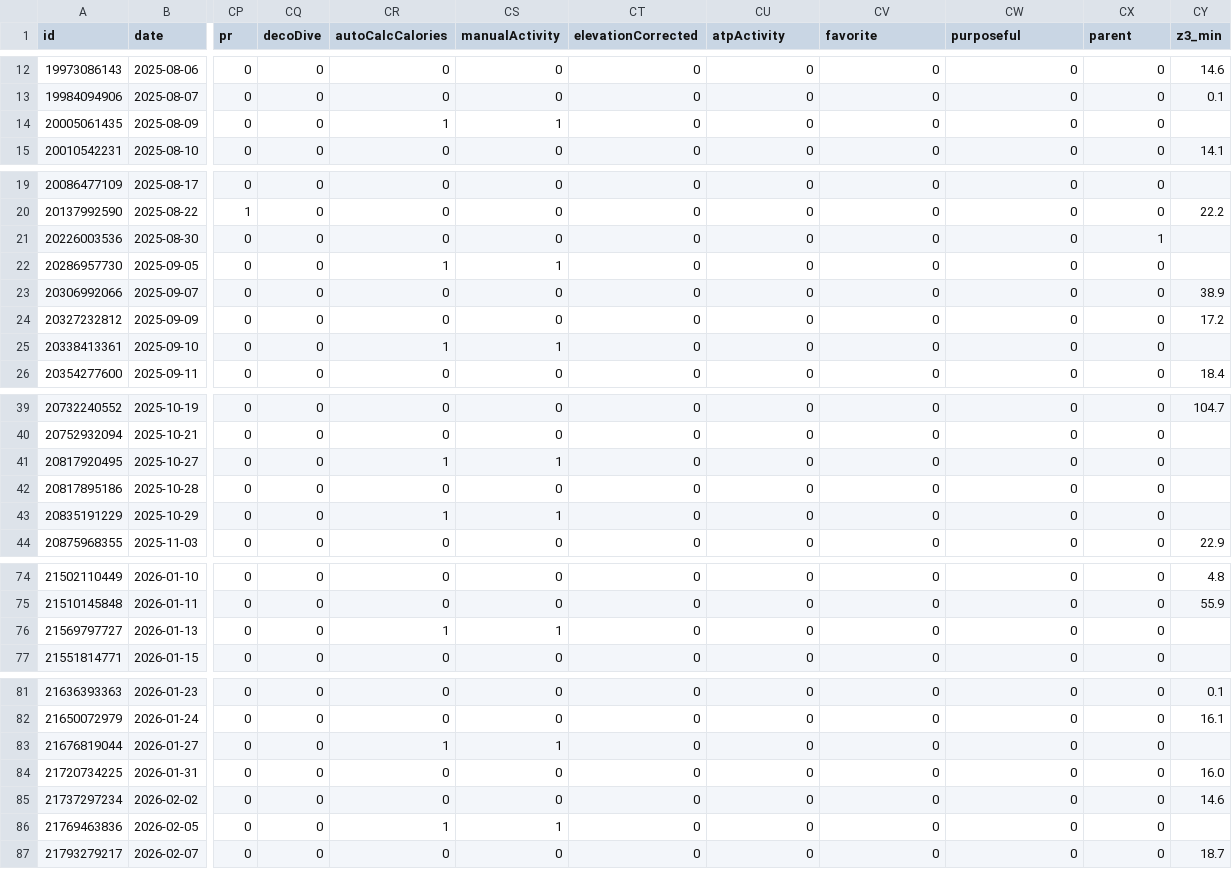
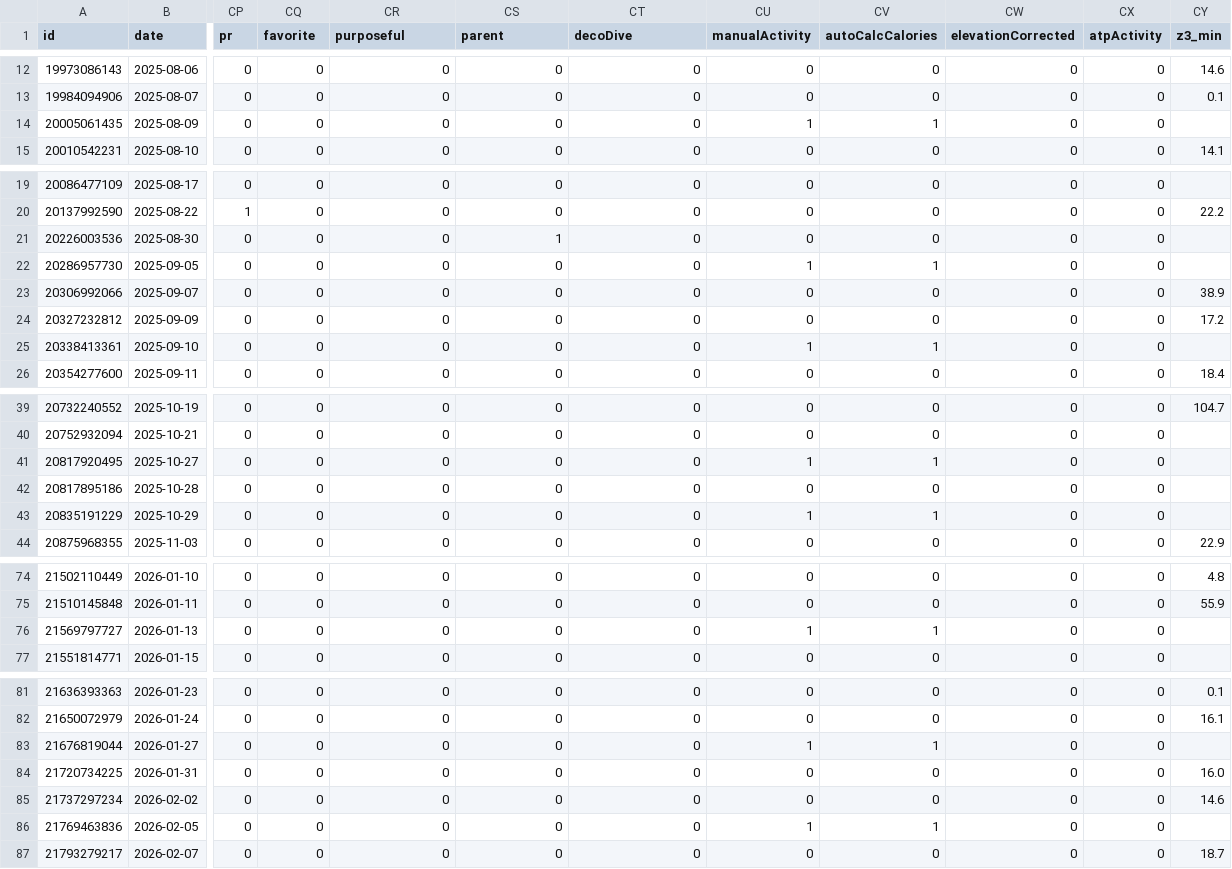
Before and after one commit to nicolasmahut-ui/garmin-data, a CSV file: activites.csv, drawn as a sheet; only a part is shown, gaps mark what is left out; the diff covers the shown part only; the diff names each change by its address in the sheet, - before the commit and + after, or states it on an @@ line.

Commit message:
activites 2026-11-23 06:00

```diff
--- a/activites.csv
+++ b/activites.csv
-CQ1: decoDive
+CQ1: favorite
-CR1: autoCalcCalories
+CR1: purposeful
-CS1: manualActivity
+CS1: parent
-CT1: elevationCorrected
+CT1: decoDive
-CU1: atpActivity
+CU1: manualActivity
-CV1: favorite
+CV1: autoCalcCalories
-CW1: purposeful
+CW1: elevationCorrected
-CX1: parent
+CX1: atpActivity
-CR14 (purposeful): 1
+CR14 (purposeful): 0
-CS14 (parent): 1
+CS14 (parent): 0
-CU14 (manualActivity): 0
+CU14 (manualActivity): 1
-CV14 (autoCalcCalories): 0
+CV14 (autoCalcCalories): 1
-CS21 (parent): 0
+CS21 (parent): 1
-CX21 (atpActivity): 1
+CX21 (atpActivity): 0
-CR22 (purposeful): 1
+CR22 (purposeful): 0
-CS22 (parent): 1
+CS22 (parent): 0
-CU22 (manualActivity): 0
+CU22 (manualActivity): 1
-CV22 (autoCalcCalories): 0
+CV22 (autoCalcCalories): 1
-CR25 (purposeful): 1
+CR25 (purposeful): 0
-CS25 (parent): 1
+CS25 (parent): 0
-CU25 (manualActivity): 0
+CU25 (manualActivity): 1
-CV25 (autoCalcCalories): 0
+CV25 (autoCalcCalories): 1
-CR41 (purposeful): 1
+CR41 (purposeful): 0
-CS41 (parent): 1
+CS41 (parent): 0
-CU41 (manualActivity): 0
+CU41 (manualActivity): 1
-CV41 (autoCalcCalories): 0
+CV41 (autoCalcCalories): 1
-CR43 (purposeful): 1
+CR43 (purposeful): 0
-CS43 (parent): 1
+CS43 (parent): 0
-CU43 (manualActivity): 0
+CU43 (manualActivity): 1
-CV43 (autoCalcCalories): 0
+CV43 (autoCalcCalories): 1
-CR76 (purposeful): 1
+CR76 (purposeful): 0
-CS76 (parent): 1
+CS76 (parent): 0
-CU76 (manualActivity): 0
+CU76 (manualActivity): 1
-CV76 (autoCalcCalories): 0
+CV76 (autoCalcCalories): 1
-CR83 (purposeful): 1
+CR83 (purposeful): 0
-CS83 (parent): 1
+CS83 (parent): 0
-CU83 (manualActivity): 0
+CU83 (manualActivity): 1
-CV83 (autoCalcCalories): 0
+CV83 (autoCalcCalories): 1
-CR86 (purposeful): 1
+CR86 (purposeful): 0
-CS86 (parent): 1
+CS86 (parent): 0
-CU86 (manualActivity): 0
+CU86 (manualActivity): 1
-CV86 (autoCalcCalories): 0
+CV86 (autoCalcCalories): 1
```
Also changed, not shown: 20 edited cells elsewhere in this file.
